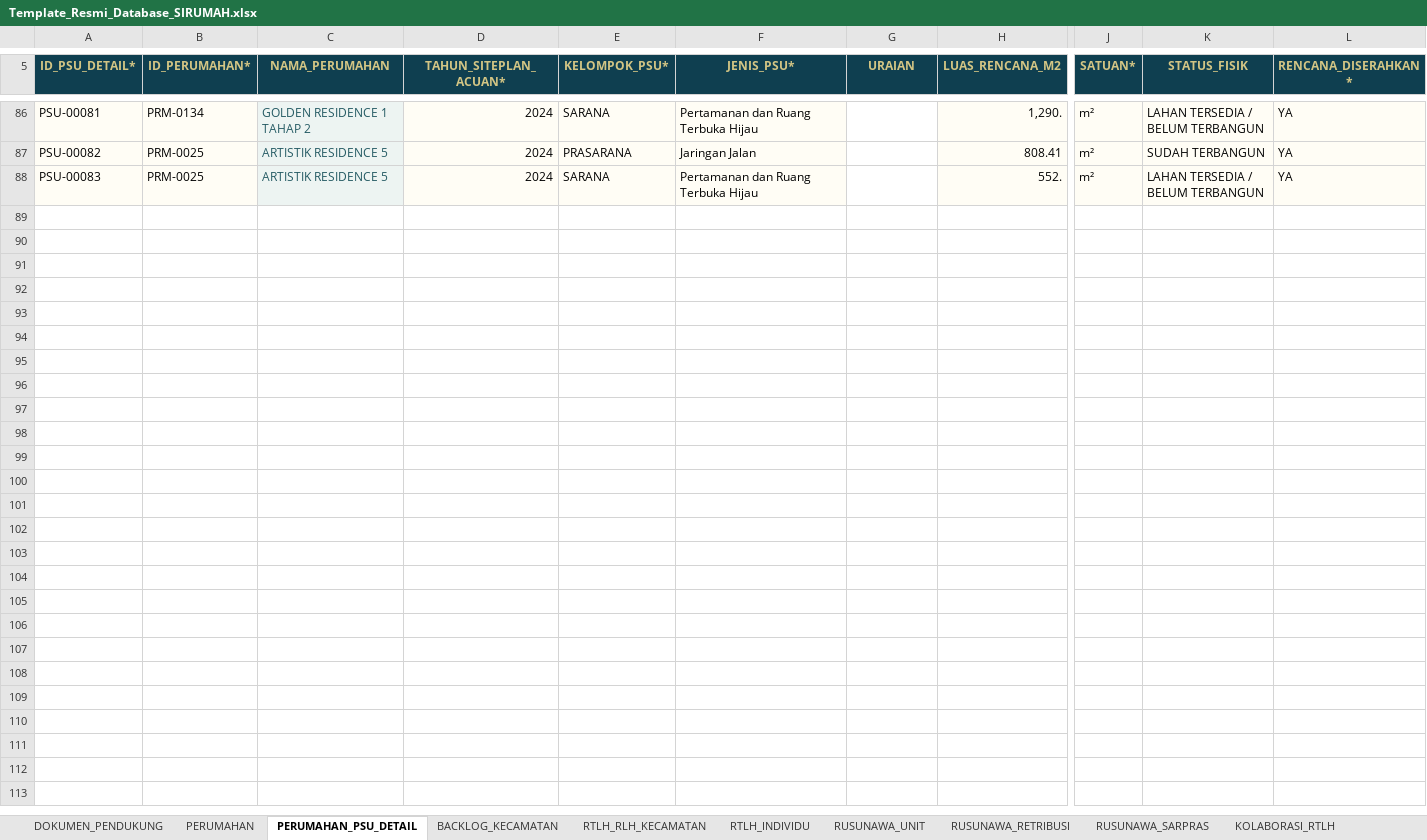
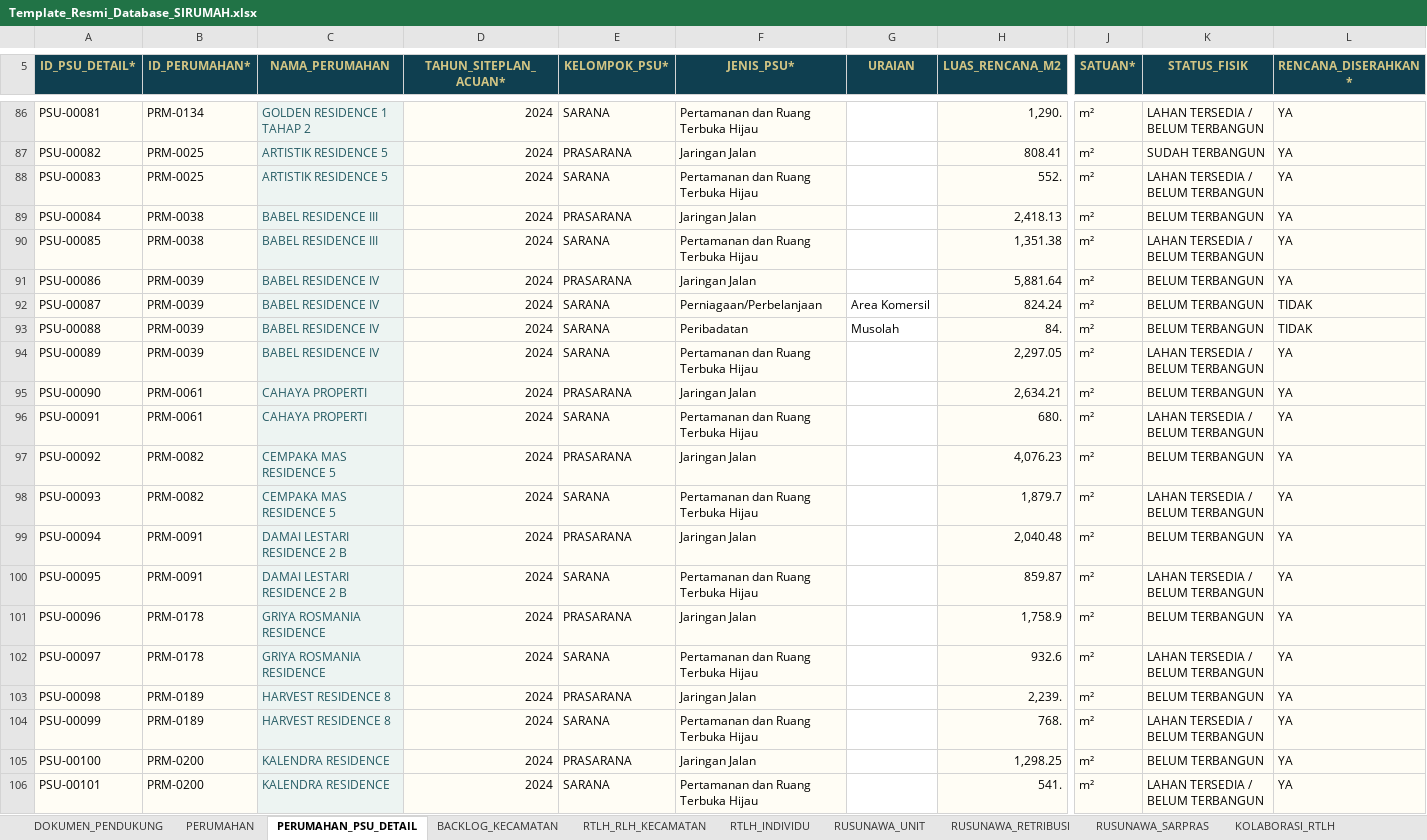
Before and after one commit to perkimpkp/sirumah, an Excel workbook: data/Template_Resmi_Database_SIRUMAH.xlsx, sheet PERUMAHAN_PSU_DETAIL, drawn as a sheet; only a part is shown, gaps mark what is left out; values as stored, in another font and other column widths than the file's, no borders; conditional formats not drawn; rows hold the shown columns only; the diff covers the shown part only; the diff names each change by its address in the sheet, - before the commit and + after, or states it on an @@ line.

Commit message:
Add files via upload

```diff
--- a/data/Template_Resmi_Database_SIRUMAH.xlsx (sheet PERUMAHAN_PSU_DETAIL)
+++ b/data/Template_Resmi_Database_SIRUMAH.xlsx (sheet PERUMAHAN_PSU_DETAIL)
+row 89: PSU-00084 | PRM-0038 | BABEL RESIDENCE III | 2024 | PRASARANA | Jaringan Jalan |  | 2,418.13 | m² | BELUM TERBANGUN | YA
+row 90: PSU-00085 | PRM-0038 | BABEL RESIDENCE III | 2024 | SARANA | Pertamanan dan Ruang Terbuka Hijau |  | 1,351.38 | m² | LAHAN TERSEDIA / BELUM TERBANGUN | YA
+row 91: PSU-00086 | PRM-0039 | BABEL RESIDENCE IV | 2024 | PRASARANA | Jaringan Jalan |  | 5,881.64 | m² | BELUM TERBANGUN | YA
+row 92: PSU-00087 | PRM-0039 | BABEL RESIDENCE IV | 2024 | SARANA | Perniagaan/Perbelanjaan | Area Komersil | 824.24 | m² | BELUM TERBANGUN | TIDAK
+row 93: PSU-00088 | PRM-0039 | BABEL RESIDENCE IV | 2024 | SARANA | Peribadatan | Musolah | 84. | m² | BELUM TERBANGUN | TIDAK
+row 94: PSU-00089 | PRM-0039 | BABEL RESIDENCE IV | 2024 | SARANA | Pertamanan dan Ruang Terbuka Hijau |  | 2,297.05 | m² | LAHAN TERSEDIA / BELUM TERBANGUN | YA
+row 95: PSU-00090 | PRM-0061 | CAHAYA PROPERTI | 2024 | PRASARANA | Jaringan Jalan |  | 2,634.21 | m² | BELUM TERBANGUN | YA
+row 96: PSU-00091 | PRM-0061 | CAHAYA PROPERTI | 2024 | SARANA | Pertamanan dan Ruang Terbuka Hijau |  | 680. | m² | LAHAN TERSEDIA / BELUM TERBANGUN | YA
+row 97: PSU-00092 | PRM-0082 | CEMPAKA MAS RESIDENCE 5 | 2024 | PRASARANA | Jaringan Jalan |  | 4,076.23 | m² | BELUM TERBANGUN | YA
+row 98: PSU-00093 | PRM-0082 | CEMPAKA MAS RESIDENCE 5 | 2024 | SARANA | Pertamanan dan Ruang Terbuka Hijau |  | 1,879.7 | m² | LAHAN TERSEDIA / BELUM TERBANGUN | YA
+row 99: PSU-00094 | PRM-0091 | DAMAI LESTARI RESIDENCE 2 B | 2024 | PRASARANA | Jaringan Jalan |  | 2,040.48 | m² | BELUM TERBANGUN | YA
+row 100: PSU-00095 | PRM-0091 | DAMAI LESTARI RESIDENCE 2 B | 2024 | SARANA | Pertamanan dan Ruang Terbuka Hijau |  | 859.87 | m² | LAHAN TERSEDIA / BELUM TERBANGUN | YA
+row 101: PSU-00096 | PRM-0178 | GRIYA ROSMANIA RESIDENCE | 2024 | PRASARANA | Jaringan Jalan |  | 1,758.9 | m² | BELUM TERBANGUN | YA
+row 102: PSU-00097 | PRM-0178 | GRIYA ROSMANIA RESIDENCE | 2024 | SARANA | Pertamanan dan Ruang Terbuka Hijau |  | 932.6 | m² | LAHAN TERSEDIA / BELUM TERBANGUN | YA
+row 103: PSU-00098 | PRM-0189 | HARVEST RESIDENCE 8 | 2024 | PRASARANA | Jaringan Jalan |  | 2,239. | m² | BELUM TERBANGUN | YA
+row 104: PSU-00099 | PRM-0189 | HARVEST RESIDENCE 8 | 2024 | SARANA | Pertamanan dan Ruang Terbuka Hijau |  | 768. | m² | LAHAN TERSEDIA / BELUM TERBANGUN | YA
+row 105: PSU-00100 | PRM-0200 | KALENDRA RESIDENCE | 2024 | PRASARANA | Jaringan Jalan |  | 1,298.25 | m² | BELUM TERBANGUN | YA
+row 106: PSU-00101 | PRM-0200 | KALENDRA RESIDENCE | 2024 | SARANA | Pertamanan dan Ruang Terbuka Hijau |  | 541. | m² | LAHAN TERSEDIA / BELUM TERBANGUN | YA
```
Also changed, not shown: 8 added rows elsewhere in this sheet, sheet PERUMAHAN, charts or pictures.
